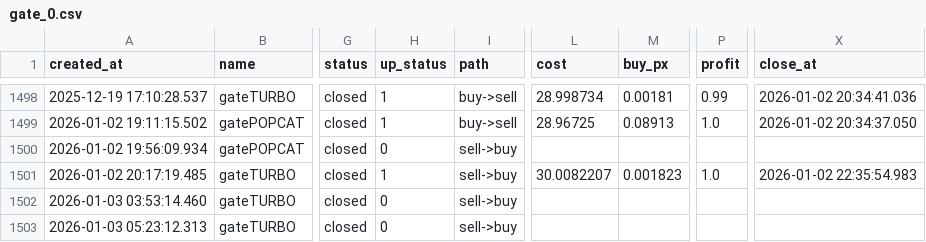
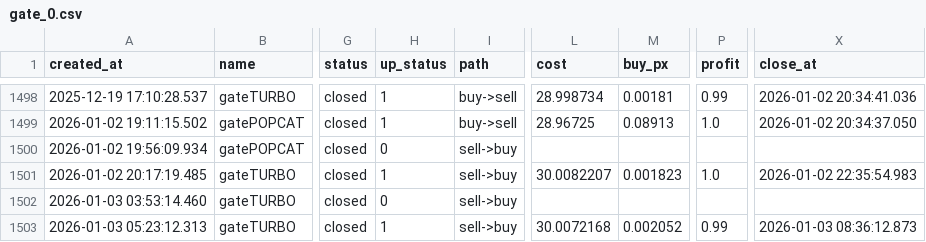
Before and after one commit to meme2046/data, a CSV file: gate_0.csv, drawn as a sheet; only a part is shown, gaps mark what is left out; the diff names each change by its address in the sheet, - before the commit and + after, or states it on an @@ line.

Commit message:
auto-sync

```diff
--- a/gate_0.csv
+++ b/gate_0.csv
-H1503 (up_status): 0
+H1503 (up_status): 1
-L1503 (cost): (empty)
+L1503 (cost): 30.0072168
-M1503 (buy_px): (empty)
+M1503 (buy_px): 0.002052
-P1503 (profit): (empty)
+P1503 (profit): 0.99
-X1503 (close_at): (empty)
+X1503 (close_at): 2026-01-03 08:36:12.873
```
